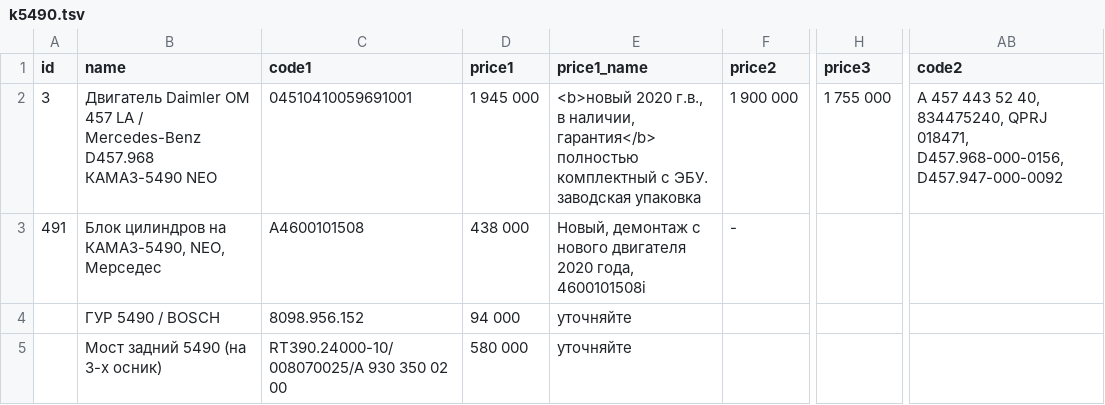
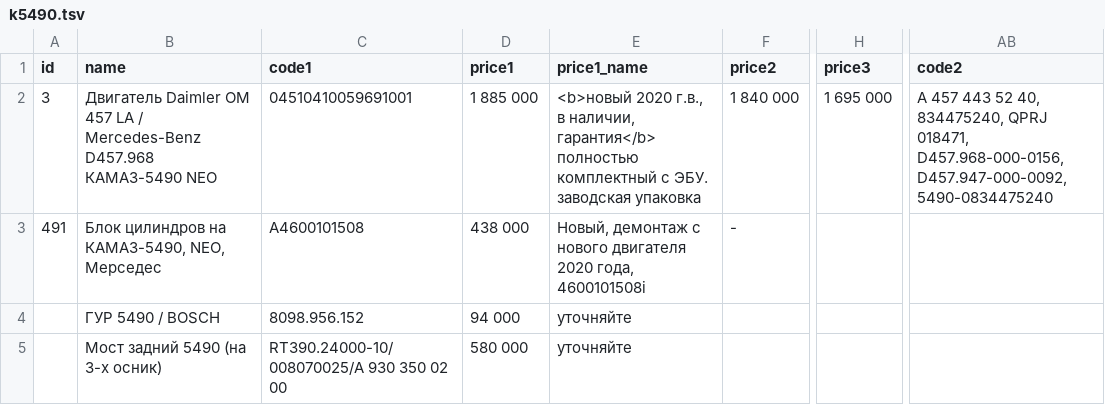
Before and after one commit to reesly/zap-kam, a TSV file: data/k5490.tsv, drawn as a sheet; only a part is shown, gaps mark what is left out; the diff names each change by its address in the sheet, - before the commit and + after, or states it on an @@ line.

```diff
--- a/data/k5490.tsv
+++ b/data/k5490.tsv
-D2 (price1): 1 945 000
+D2 (price1): 1 885 000
-F2 (price2): 1 900 000
+F2 (price2): 1 840 000
-H2 (price3): 1 755 000
+H2 (price3): 1 695 000
-AB2 (code2): …018471, D457.968-000-0156, D457.947-000-0092
+AB2 (code2): …018471, D457.968-000-0156, D457.947-000-0092, 5490-0834475240
```
Also changed, not shown: data/agregaty.tsv, 1 other file.
